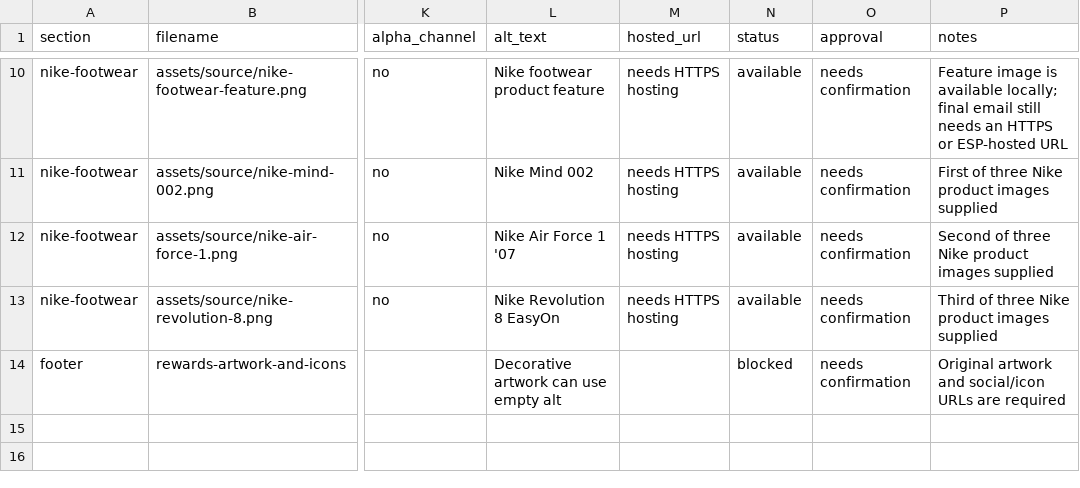
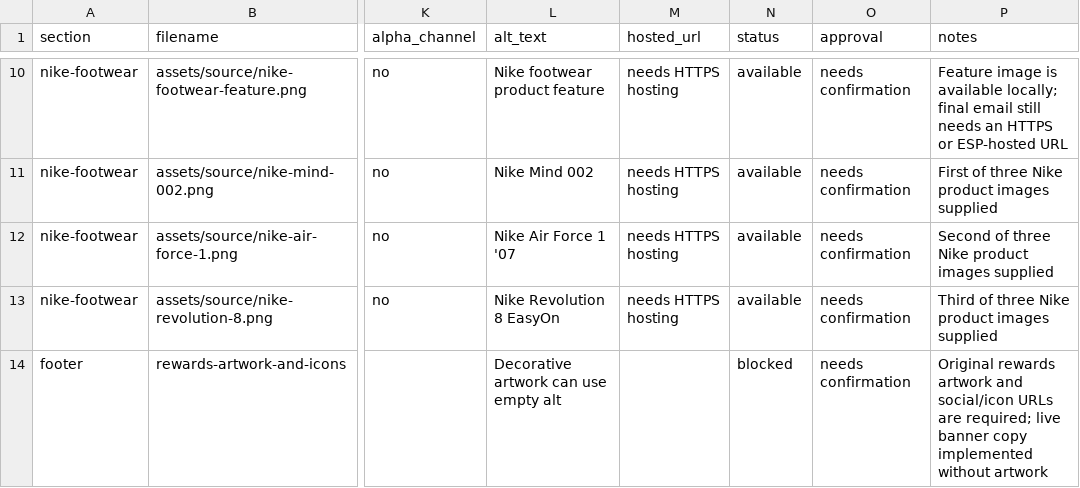
Before and after one commit to Bdondev/oth-email, a CSV file: docs/ASSET_MANIFEST.csv, drawn as a sheet; only a part is shown, gaps mark what is left out; the diff names each change by its address in the sheet, - before the commit and + after, or states it on an @@ line.

Commit message:
Add rewards and footer section

```diff
--- a/docs/ASSET_MANIFEST.csv
+++ b/docs/ASSET_MANIFEST.csv
-P14 (notes): Original artwork and social/icon URLs are required
+P14 (notes): Original rewards artwork and social/icon URLs are required; live banner copy implemented without artwork
```
Also changed, not shown: 10 other files.
